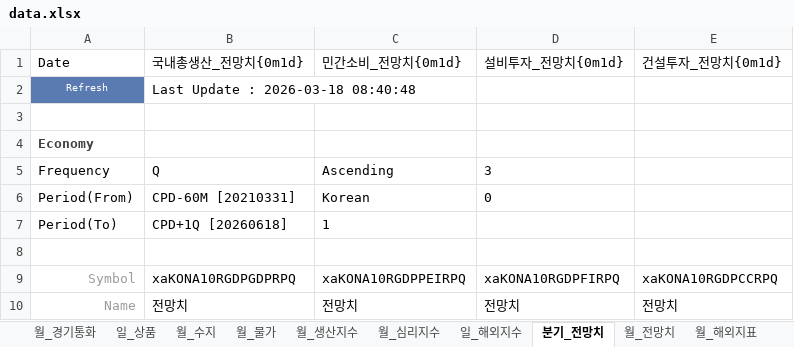
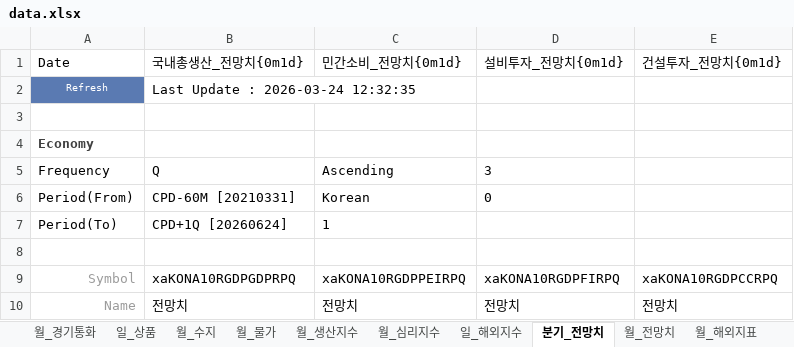
Before and after one commit to kyoujinkim/Indicator_Finder, an Excel workbook: data/data.xlsx, sheet 분기_전망치, drawn as a sheet; only a part is shown; values as stored, in another font and other column widths than the file's, no borders; the diff names each change by its address in the sheet, - before the commit and + after, or states it on an @@ line.

```diff
--- a/data/data.xlsx (sheet 분기_전망치)
+++ b/data/data.xlsx (sheet 분기_전망치)
-B2 (국내총생산_전망치{0m1d}): Last Update : 2026-03-18 08:40:48
+B2 (국내총생산_전망치{0m1d}): Last Update : 2026-03-24 12:32:35
-B7 (국내총생산_전망치{0m1d}): CPD+1Q [20260618]
+B7 (국내총생산_전망치{0m1d}): CPD+1Q [20260624]
```
Also changed, not shown: sheet 주_해외지표, sheet 일_주가, sheet 일_해외지수, sheet 일_상품, sheet 월_해외지표, sheet 월_경기통화, 5 more sheets, 11 other files.
